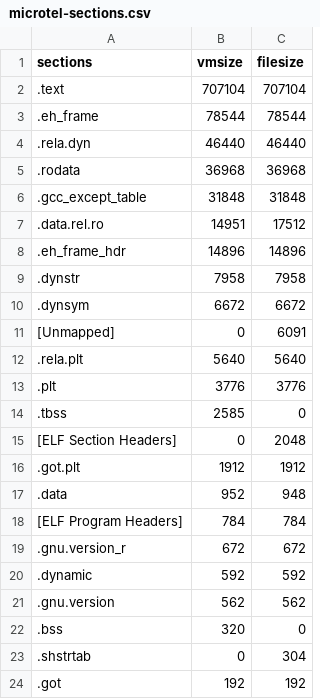
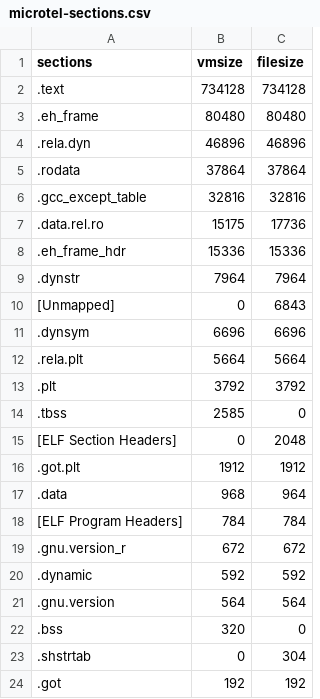
Before and after one commit to microtel-org/microtel, a CSV file: docs/bench-results/sizes/microtel-sections.csv, drawn as a sheet; only a part is shown.

```diff
--- a/docs/bench-results/sizes/microtel-sections.csv
+++ b/docs/bench-results/sizes/microtel-sections.csv
@@ -1,14 +1,14 @@
 sections,vmsize,filesize
-.text,707104,707104
-.eh_frame,78544,78544
-.rela.dyn,46440,46440
-.rodata,36968,36968
-.gcc_except_table,31848,31848
-.data.rel.ro,14951,17512
-.eh_frame_hdr,14896,14896
-.dynstr,7958,7958
-.dynsym,6672,6672
-[Unmapped],0,6091
-.rela.plt,5640,5640
-.plt,3776,3776
+.text,734128,734128
+.eh_frame,80480,80480
+.rela.dyn,46896,46896
+.rodata,37864,37864
+.gcc_except_table,32816,32816
+.data.rel.ro,15175,17736
+.eh_frame_hdr,15336,15336
+.dynstr,7964,7964
+[Unmapped],0,6843
+.dynsym,6696,6696
+.rela.plt,5664,5664
+.plt,3792,3792
 .tbss,2585,0
@@ -16,3 +16,3 @@ sections,vmsize,filesize
 .got.plt,1912,1912
-.data,952,948
+.data,968,964
 [ELF Program Headers],784,784
@@ -20,3 +20,3 @@ sections,vmsize,filesize
 .dynamic,592,592
-.gnu.version,562,562
+.gnu.version,564,564
 .bss,320,0
```
Also changed, not shown: docs/bench-results/sizes/microtel-compileunits.csv, docs/bench-results/sizes/microtel-cu-symbols.csv, 16 other files.
